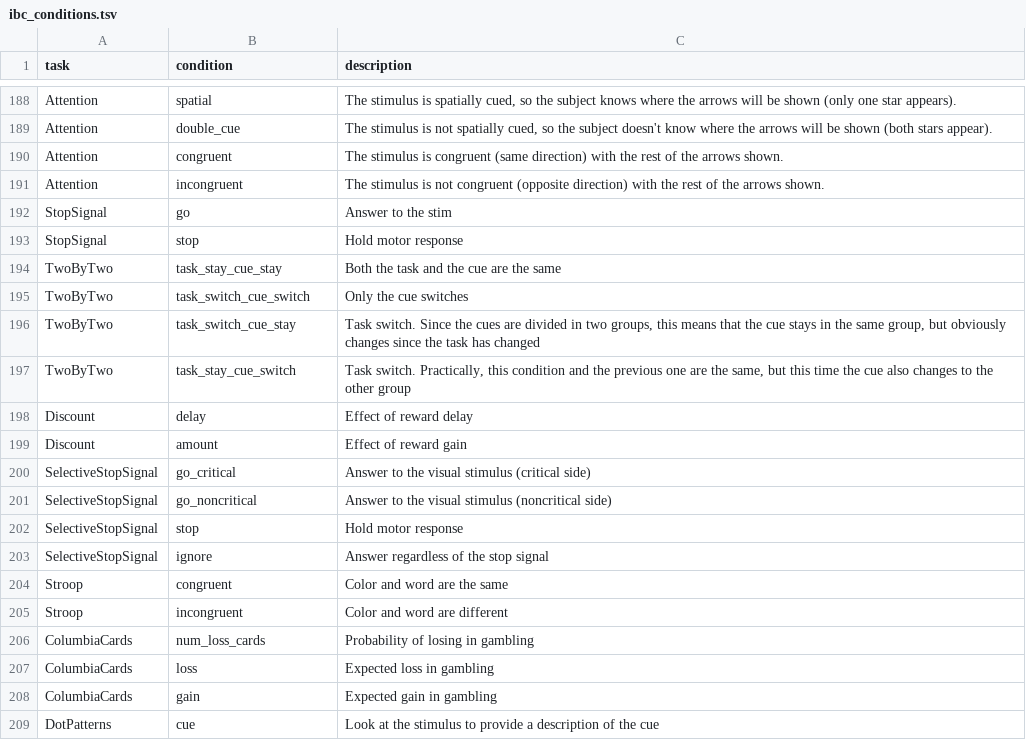
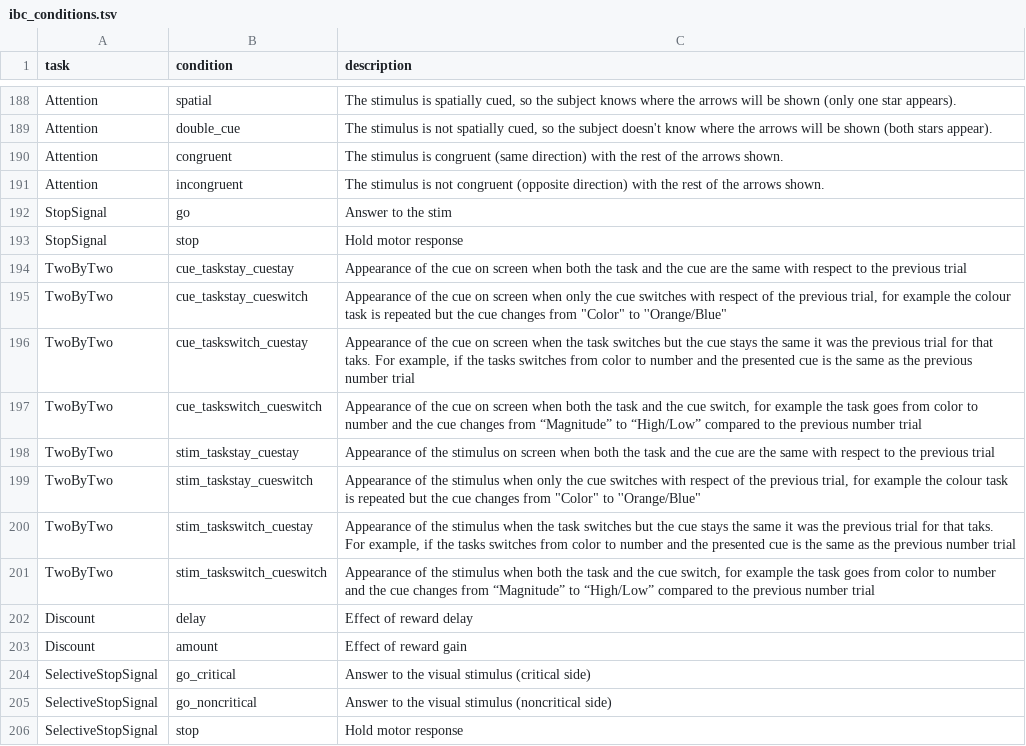
Before and after one commit to individual-brain-charting/public_analysis_code, a TSV file: ibc_data/ibc_conditions.tsv, drawn as a sheet; only a part is shown, gaps mark what is left out; the shorter side is filled out with more unchanged rows.

Commit message:
changes to TwobyTwo task and condition description

```diff
--- a/ibc_data/ibc_conditions.tsv
+++ b/ibc_data/ibc_conditions.tsv
@@ -193,6 +193,10 @@ StopSignal	go	Answer to the stim
 StopSignal	stop	Hold motor response
-TwoByTwo	task_stay_cue_stay	Both the task and the cue are the same
-TwoByTwo	task_switch_cue_switch	Only the cue switches
-TwoByTwo	task_switch_cue_stay	Task switch. Since the cues are divided in two groups, this means that the cue stays in the same group, but obviously changes since the task has changed
-TwoByTwo	task_stay_cue_switch	Task switch. Practically, this condition and the previous one are the same, but this time the cue also changes to the other group
+TwoByTwo	cue_taskstay_cuestay	Appearance of the cue on screen when both the task and the cue are the same with respect to the previous trial
+TwoByTwo	cue_taskstay_cueswitch	"Appearance of the cue on screen when only the cue switches with respect of the previous trial, for example the colour task is repeated but the cue changes from ""Color"" to ''Orange/Blue"""
+TwoByTwo	cue_taskswitch_cuestay	Appearance of the cue on screen when the task switches but the cue stays the same it was the previous trial for that taks. For example, if the tasks switches from color to number and the presented cue is the same as the previous number trial
+TwoByTwo	cue_taskswitch_cueswitch	Appearance of the cue on screen when both the task and the cue switch, for example the task goes from color to number and the cue changes from “Magnitude” to “High/Low” compared to the previous number trial
+TwoByTwo	stim_taskstay_cuestay	Appearance of the stimulus on screen when both the task and the cue are the same with respect to the previous trial
+TwoByTwo	stim_taskstay_cueswitch	"Appearance of the stimulus when only the cue switches with respect of the previous trial, for example the colour task is repeated but the cue changes from ""Color"" to ''Orange/Blue"""
+TwoByTwo	stim_taskswitch_cuestay	Appearance of the stimulus when the task switches but the cue stays the same it was the previous trial for that taks. For example, if the tasks switches from color to number and the presented cue is the same as the previous number trial
+TwoByTwo	stim_taskswitch_cueswitch	Appearance of the stimulus when both the task and the cue switch, for example the task goes from color to number and the cue changes from “Magnitude” to “High/Low” compared to the previous number trial
 Discount	delay	Effect of reward delay
```
Also changed, not shown: ibc_data/ibc_tasks.tsv.
